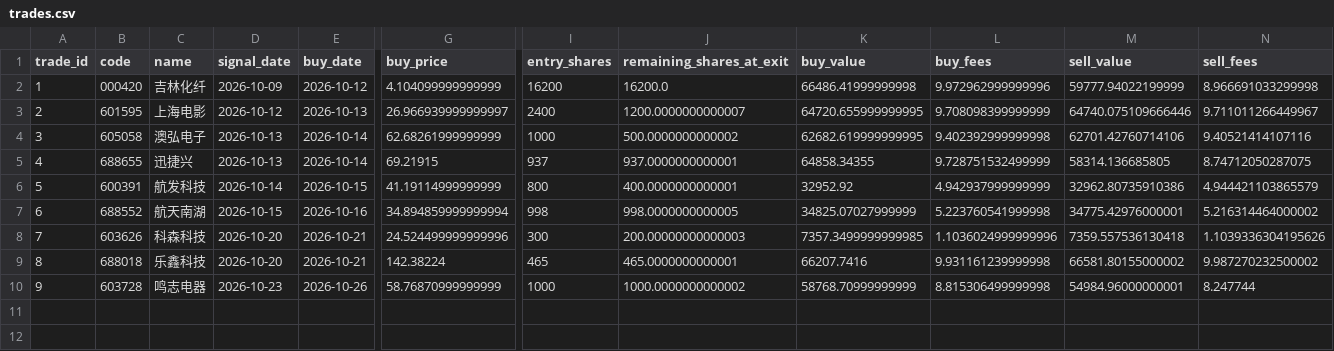
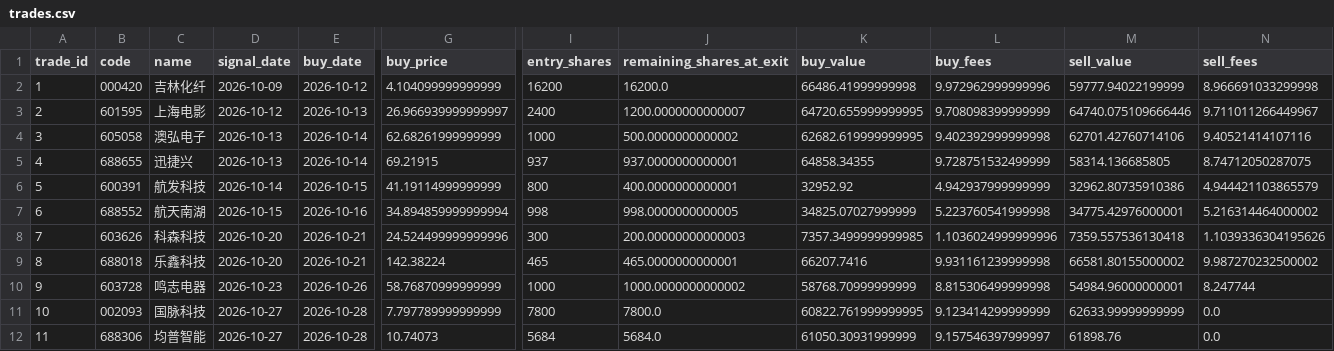
Before and after one commit to huvan9527-a11y/longhu, a CSV file: reports/original/trades.csv, drawn as a sheet; only a part is shown, gaps mark what is left out; rows hold the shown columns only; the diff names each change by its address in the sheet, - before the commit and + after, or states it on an @@ line.

```diff
--- a/reports/original/trades.csv
+++ b/reports/original/trades.csv
+row 11: 10 | 002093 | 国脉科技 | 2026-10-27 | 2026-10-28 | 7.797789999999999 | 7800 | 7800.0 | 60822.761999999995 | 9.123414299999999 | 62633.99999999999 | 0.0
+row 12: 11 | 688306 | 均普智能 | 2026-10-27 | 2026-10-28 | 10.74073 | 5684 | 5684.0 | 61050.30931999999 | 9.157546397999997 | 61898.76 | 0.0
```
Also changed, not shown: reports/original/orders.csv, reports/reentry/orders.csv, 12 other files.
